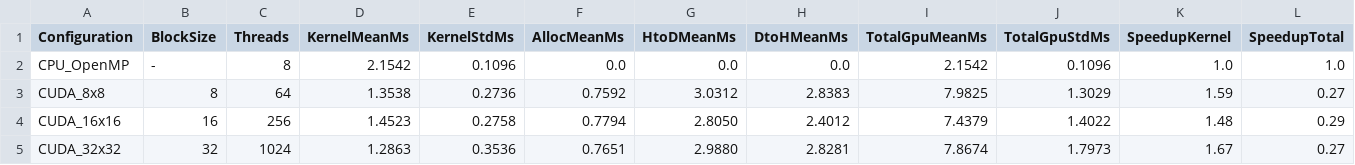
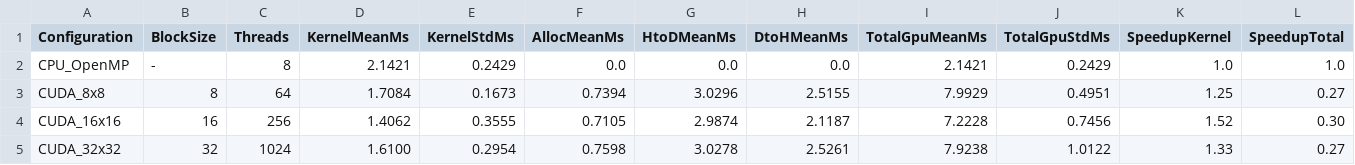
Before and after one commit to Wip-Sama/parallel_programming_on_gpu, a CSV file: labs/lab2/reports/benchmark_results_averaged.csv, drawn as a sheet; only a part is shown; the diff names each change by its address in the sheet, - before the commit and + after, or states it on an @@ line.

```diff
--- a/labs/lab2/reports/benchmark_results_averaged.csv
+++ b/labs/lab2/reports/benchmark_results_averaged.csv
-D2 (KernelMeanMs): 2.1542
+D2 (KernelMeanMs): 2.1421
-E2 (KernelStdMs): 0.1096
+E2 (KernelStdMs): 0.2429
-I2 (TotalGpuMeanMs): 2.1542
+I2 (TotalGpuMeanMs): 2.1421
-J2 (TotalGpuStdMs): 0.1096
+J2 (TotalGpuStdMs): 0.2429
-D3 (KernelMeanMs): 1.3538
+D3 (KernelMeanMs): 1.7084
-E3 (KernelStdMs): 0.2736
+E3 (KernelStdMs): 0.1673
-F3 (AllocMeanMs): 0.7592
+F3 (AllocMeanMs): 0.7394
-G3 (HtoDMeanMs): 3.0312
+G3 (HtoDMeanMs): 3.0296
-H3 (DtoHMeanMs): 2.8383
+H3 (DtoHMeanMs): 2.5155
-I3 (TotalGpuMeanMs): 7.9825
+I3 (TotalGpuMeanMs): 7.9929
-J3 (TotalGpuStdMs): 1.3029
+J3 (TotalGpuStdMs): 0.4951
-K3 (SpeedupKernel): 1.59
+K3 (SpeedupKernel): 1.25
-D4 (KernelMeanMs): 1.4523
+D4 (KernelMeanMs): 1.4062
-E4 (KernelStdMs): 0.2758
+E4 (KernelStdMs): 0.3555
-F4 (AllocMeanMs): 0.7794
+F4 (AllocMeanMs): 0.7105
-G4 (HtoDMeanMs): 2.8050
+G4 (HtoDMeanMs): 2.9874
-H4 (DtoHMeanMs): 2.4012
+H4 (DtoHMeanMs): 2.1187
-I4 (TotalGpuMeanMs): 7.4379
+I4 (TotalGpuMeanMs): 7.2228
-J4 (TotalGpuStdMs): 1.4022
+J4 (TotalGpuStdMs): 0.7456
-K4 (SpeedupKernel): 1.48
+K4 (SpeedupKernel): 1.52
-L4 (SpeedupTotal): 0.29
+L4 (SpeedupTotal): 0.30
-D5 (KernelMeanMs): 1.2863
+D5 (KernelMeanMs): 1.6100
-E5 (KernelStdMs): 0.3536
+E5 (KernelStdMs): 0.2954
-F5 (AllocMeanMs): 0.7651
+F5 (AllocMeanMs): 0.7598
-G5 (HtoDMeanMs): 2.9880
+G5 (HtoDMeanMs): 3.0278
-H5 (DtoHMeanMs): 2.8281
+H5 (DtoHMeanMs): 2.5261
-I5 (TotalGpuMeanMs): 7.8674
+I5 (TotalGpuMeanMs): 7.9238
-J5 (TotalGpuStdMs): 1.7973
+J5 (TotalGpuStdMs): 1.0122
-K5 (SpeedupKernel): 1.67
+K5 (SpeedupKernel): 1.33
```
Also changed, not shown: labs/lab1/reports/benchmark_results_averaged.csv, 2 other files.
